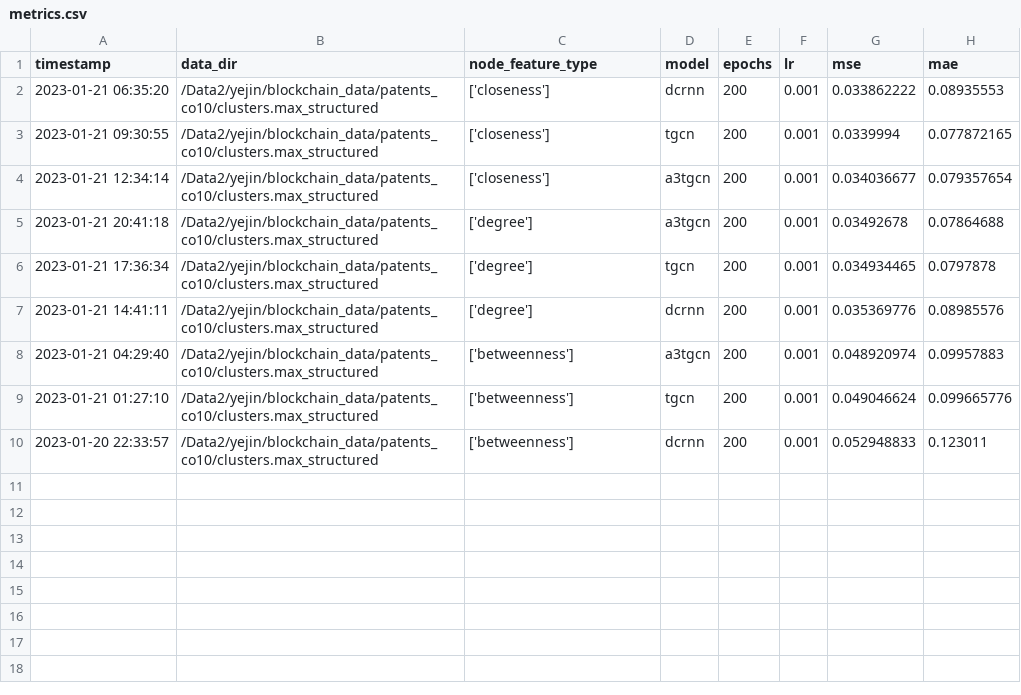
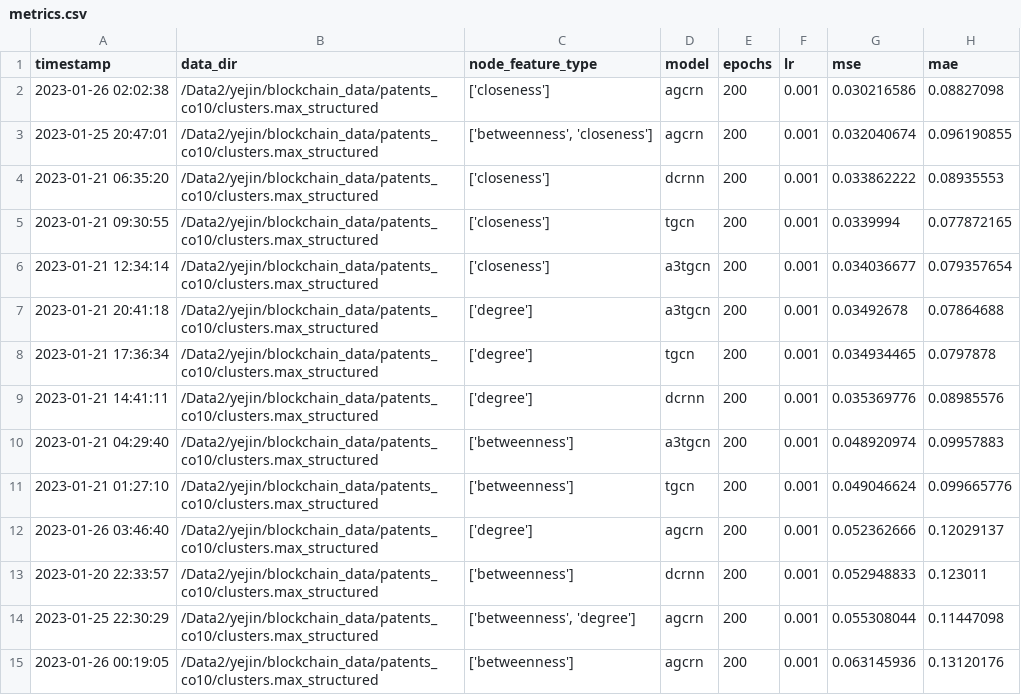
Before and after one commit to textmining-org/topic-forecasting, a CSV file: GCNs/results/metrics.csv, drawn as a sheet.

Commit message:
AGCRN bug fix

```diff
--- a/GCNs/results/metrics.csv
+++ b/GCNs/results/metrics.csv
@@ -1,2 +1,4 @@
 timestamp,data_dir,node_feature_type,model,epochs,lr,mse,mae
+2023-01-26 02:02:38,/Data2/yejin/blockchain_data/patents_co10/clusters.max_structured,['closeness'],agcrn,200,0.001,0.030216586,0.08827098
+2023-01-25 20:47:01,/Data2/yejin/blockchain_data/patents_co10/clusters.max_structured,"['betweenness', 'closeness']",agcrn,200,0.001,0.032040674,0.096190855
 2023-01-21 06:35:20,/Data2/yejin/blockchain_data/patents_co10/clusters.max_structured,['closeness'],dcrnn,200,0.001,0.033862222,0.08935553
@@ -9,2 +11,5 @@ timestamp,data_dir,node_feature_type,model,epochs,lr,mse,mae
 2023-01-21 01:27:10,/Data2/yejin/blockchain_data/patents_co10/clusters.max_structured,['betweenness'],tgcn,200,0.001,0.049046624,0.099665776
+2023-01-26 03:46:40,/Data2/yejin/blockchain_data/patents_co10/clusters.max_structured,['degree'],agcrn,200,0.001,0.052362666,0.12029137
 2023-01-20 22:33:57,/Data2/yejin/blockchain_data/patents_co10/clusters.max_structured,['betweenness'],dcrnn,200,0.001,0.052948833,0.123011
+2023-01-25 22:30:29,/Data2/yejin/blockchain_data/patents_co10/clusters.max_structured,"['betweenness', 'degree']",agcrn,200,0.001,0.055308044,0.11447098
+2023-01-26 00:19:05,/Data2/yejin/blockchain_data/patents_co10/clusters.max_structured,['betweenness'],agcrn,200,0.001,0.063145936,0.13120176
```
Also changed, not shown: 4 other files.
